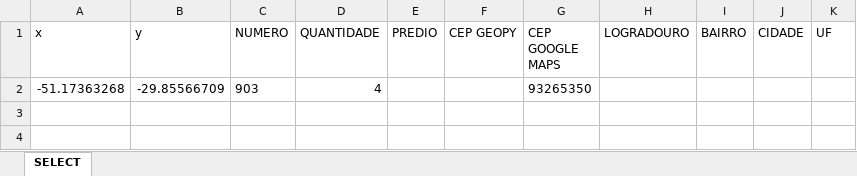
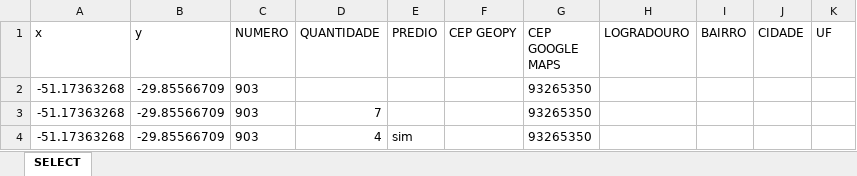
Before and after one commit to Ton-Chyod-s/Tux.exe-web-scraping, an Excel workbook: coordenada.xlsx, sheet SELECT, drawn as a sheet; values as stored, in another font and other column widths than the file's, no borders; addresses are those after the commit; the diff names each change by its address in the sheet, - before the commit and + after, or states it on an @@ line.

```diff
--- a/coordenada.xlsx (sheet SELECT)
+++ b/coordenada.xlsx (sheet SELECT)
+row 2: -51.17363268 | -29.85566709 | 903 |  |  |  | 93265350
+row 3: -51.17363268 | -29.85566709 | 903 | 7 |  |  | 93265350
-E4 (PREDIO): (empty)
+E4 (PREDIO): sim
```
Also changed, not shown: 6 other files.
